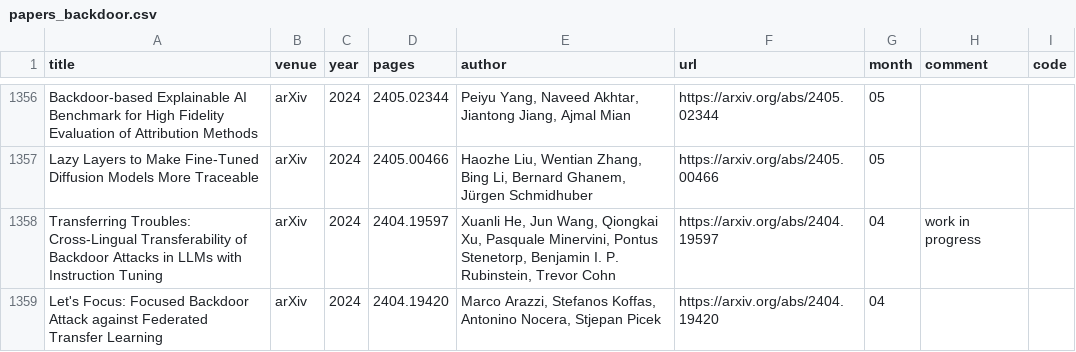
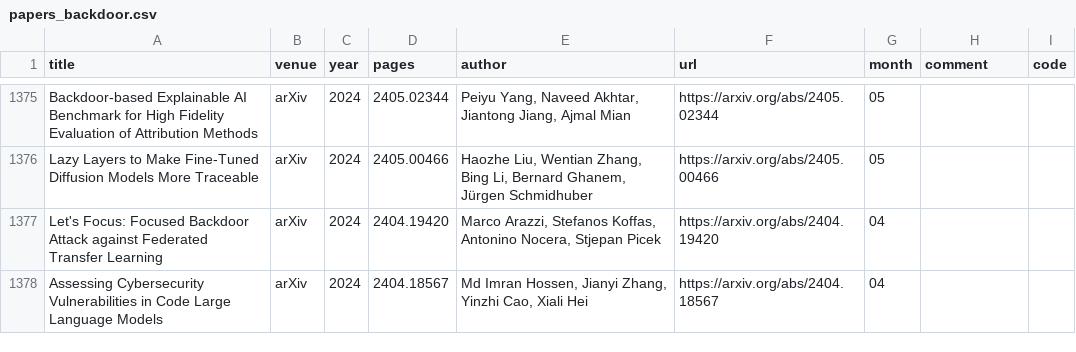
Before and after one commit to mtuann/research-papers, a CSV file: data/papers_backdoor.csv, drawn as a sheet; only a part is shown, gaps mark what is left out; the shorter side is filled out with more unchanged rows; the diff covers the shown part only.

```diff
--- a/data/papers_backdoor.csv
+++ b/data/papers_backdoor.csv
@@ -1357,3 +1376,2 @@ Backdoor-based Explainable AI Benchmark for High Fidelity Evaluation of Attribut
 Lazy Layers to Make Fine-Tuned Diffusion Models More Traceable,arXiv,2024,2405.00466,"Haozhe Liu, Wentian Zhang, Bing Li, Bernard Ghanem, Jürgen Schmidhuber",https://arxiv.org/abs/2405.00466,05,,
-Transferring Troubles: Cross-Lingual Transferability of Backdoor Attacks in LLMs with Instruction Tuning,arXiv,2024,2404.19597,"Xuanli He, Jun Wang, Qiongkai Xu, Pasquale Minervini, Pontus Stenetorp, Benjamin I. P. Rubinstein, Trevor Cohn",https://arxiv.org/abs/2404.19597,04,work in progress,
 Let's Focus: Focused Backdoor Attack against Federated Transfer Learning,arXiv,2024,2404.19420,"Marco Arazzi, Stefanos Koffas, Antonino Nocera, Stjepan Picek",https://arxiv.org/abs/2404.19420,04,,
```
Also changed, not shown: 19 added rows, 2 removed rows and 2 edited cells elsewhere in this file, data/papers_unlearn.csv, 1 other file.
